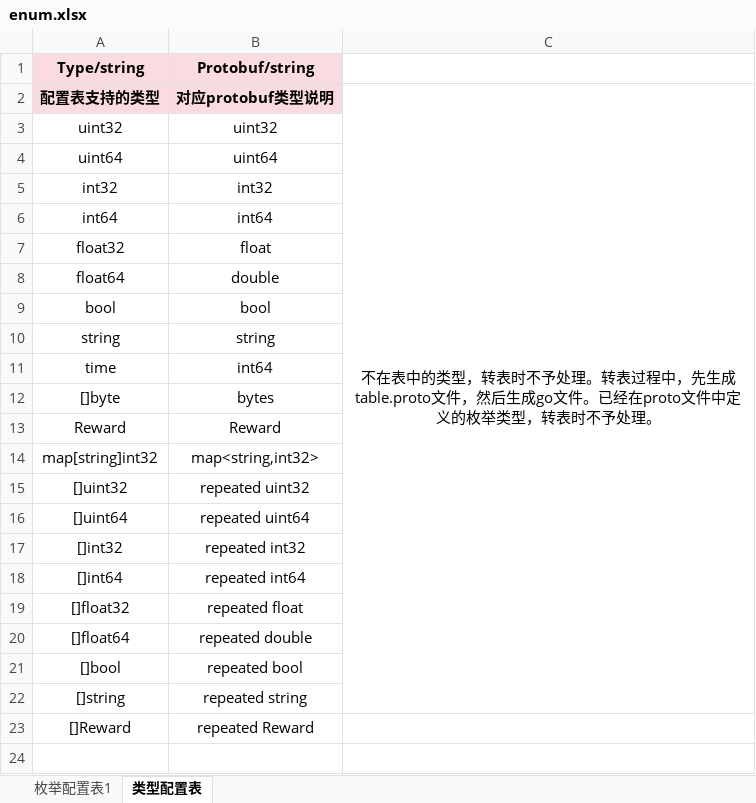
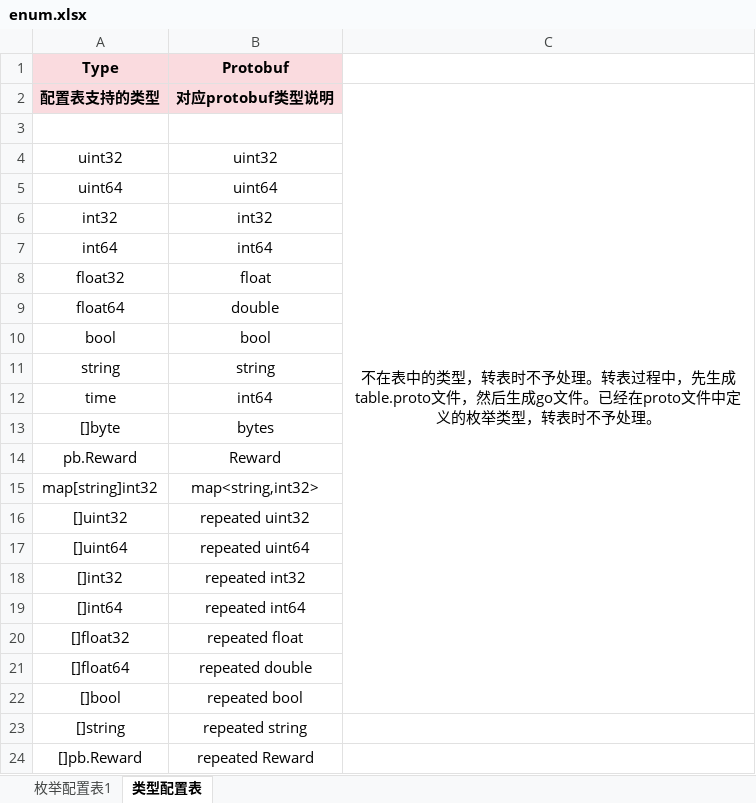
Before and after one commit to hechh/universal, an Excel workbook: configure/table/enum.xlsx, sheet 类型配置表, drawn as a sheet; values as stored, in another font and other column widths than the file's, no borders; removed rows and columns are numbered as before the commit, all else as after; the diff names each change by its address in the sheet, - before the commit and + after, or states it on an @@ line.

```diff
--- a/configure/table/enum.xlsx (sheet 类型配置表)
+++ b/configure/table/enum.xlsx (sheet 类型配置表)
-row 1: Type/string | Protobuf/string
+row 1: Type | Protobuf
-C2:C22 merged
+C2:C22 merged
+row 3: (empty)
-A14: Reward
+A14: pb.Reward
-A24: []Reward
+A24: []pb.Reward
```
Also changed, not shown: configure/table/route.xlsx, 47 other files.
